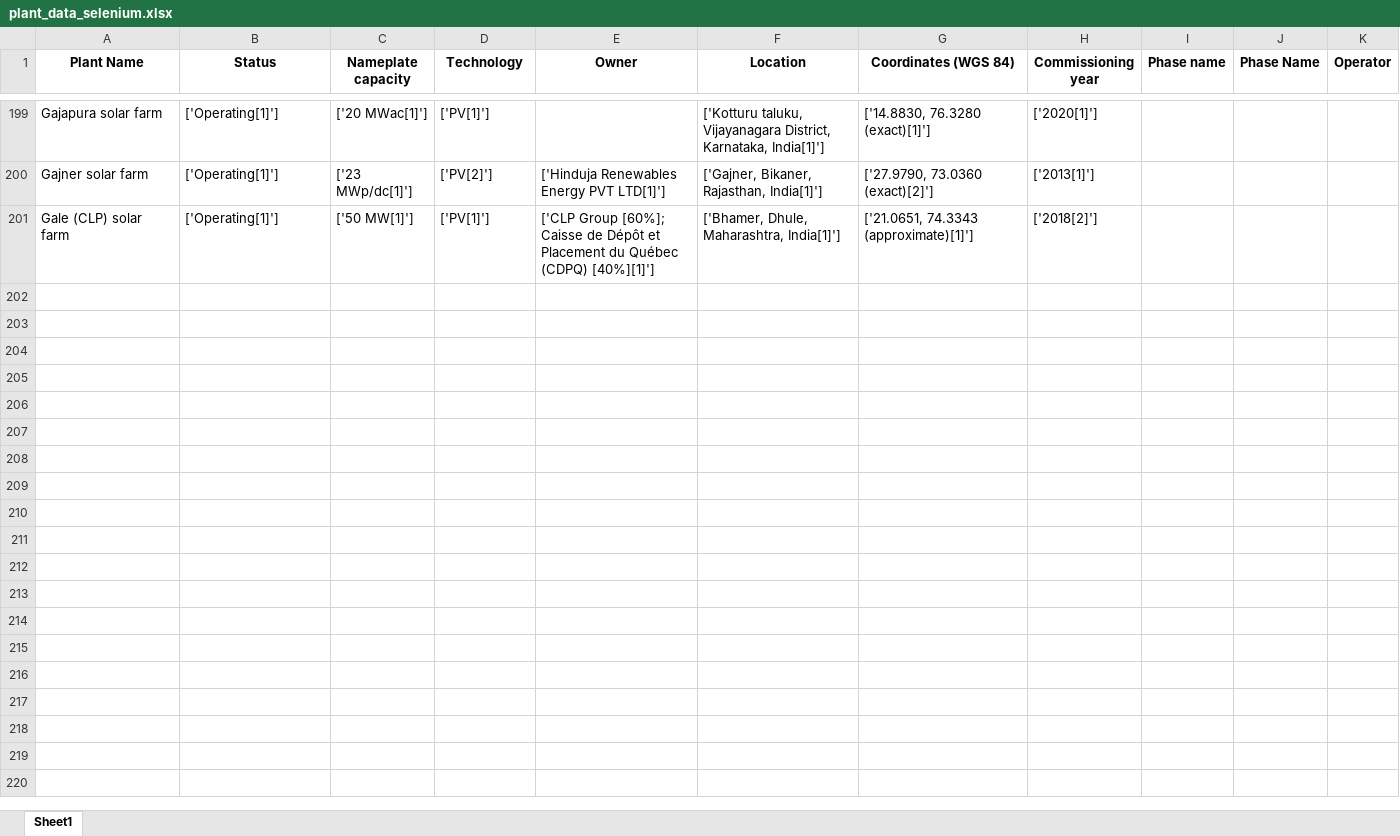
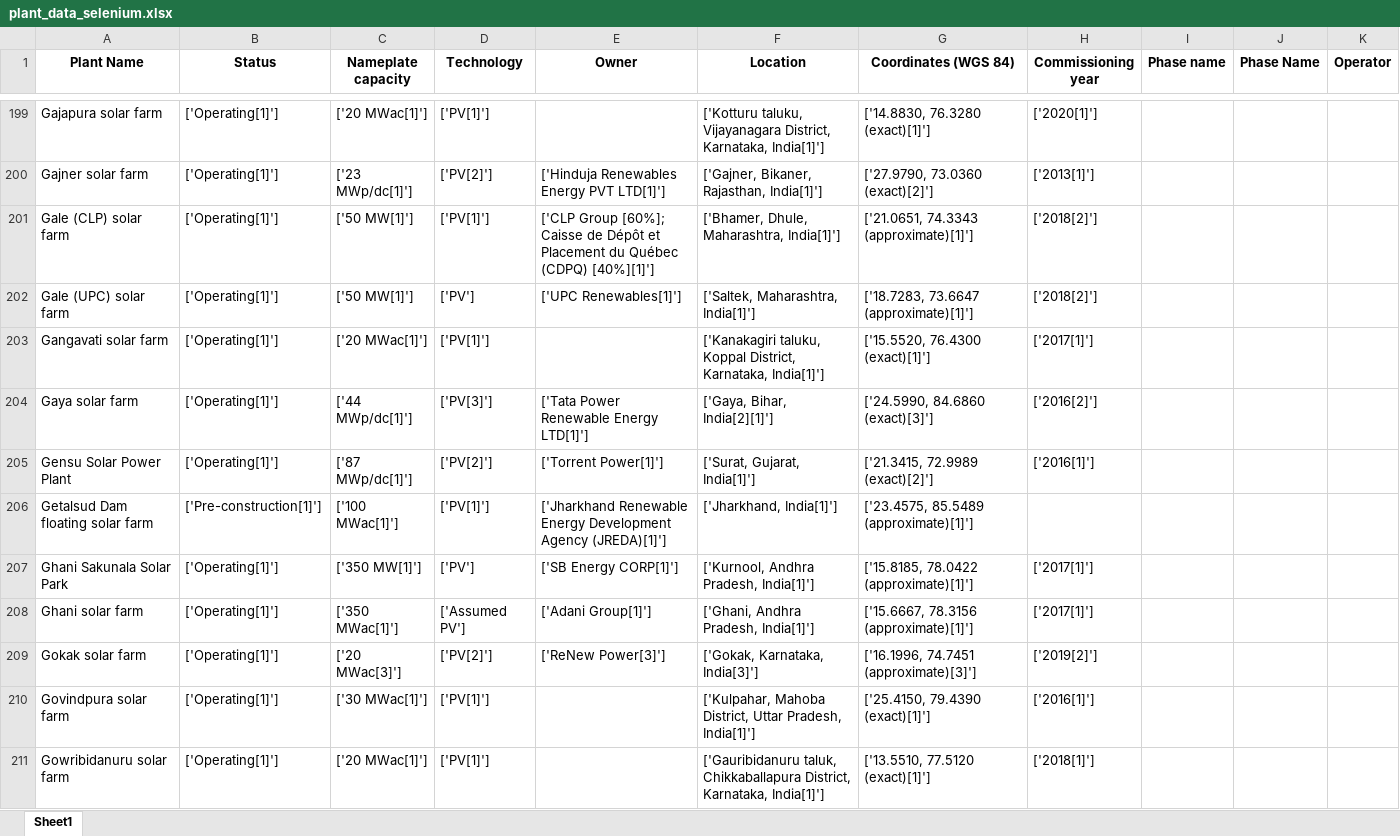
Before and after one commit to siwachs/Python, an Excel workbook: Web Scrapping/plant_data_selenium.xlsx, sheet Sheet1, drawn as a sheet; only a part is shown, gaps mark what is left out; values as stored, in another font and other column widths than the file's, no borders; the diff covers the shown part only; the diff names each change by its address in the sheet, - before the commit and + after, or states it on an @@ line.

Commit message:
selenium without login scrap

```diff
--- a/Web Scrapping/plant_data_selenium.xlsx (sheet Sheet1)
+++ b/Web Scrapping/plant_data_selenium.xlsx (sheet Sheet1)
+row 202: Gale (UPC) solar farm | ['Operating[1]'] | ['50 MW[1]'] | ['PV'] | ['UPC Renewables[1]'] | ['Saltek, Maharashtra, India[1]'] | ['18.7283, 73.6647 (approximate)[1]'] | ['2018[2]']
+row 203: Gangavati solar farm | ['Operating[1]'] | ['20 MWac[1]'] | ['PV[1]'] |  | ['Kanakagiri taluku, Koppal District, Karnataka, India[1]'] | ['15.5520, 76.4300 (exact)[1]'] | ['2017[1]']
+row 204: Gaya solar farm | ['Operating[1]'] | ['44 MWp/dc[1]'] | ['PV[3]'] | ['Tata Power Renewable Energy LTD[1]'] | ['Gaya, Bihar, India[2][1]'] | ['24.5990, 84.6860 (exact)[3]'] | ['2016[2]']
+row 205: Gensu Solar Power Plant | ['Operating[1]'] | ['87 MWp/dc[1]'] | ['PV[2]'] | ['Torrent Power[1]'] | ['Surat, Gujarat, India[1]'] | ['21.3415, 72.9989 (exact)[2]'] | ['2016[1]']
+row 206: Getalsud Dam floating solar farm | ['Pre-construction[1]'] | ['100 MWac[1]'] | ['PV[1]'] | ['Jharkhand Renewable Energy Development Agency (JREDA)[1]'] | ['Jharkhand, India[1]'] | ['23.4575, 85.5489 (approximate)[1]']
+row 207: Ghani Sakunala Solar Park | ['Operating[1]'] | ['350 MW[1]'] | ['PV'] | ['SB Energy CORP[1]'] | ['Kurnool, Andhra Pradesh, India[1]'] | ['15.8185, 78.0422 (approximate)[1]'] | ['2017[1]']
+row 208: Ghani solar farm | ['Operating[1]'] | ['350 MWac[1]'] | ['Assumed PV'] | ['Adani Group[1]'] | ['Ghani, Andhra Pradesh, India[1]'] | ['15.6667, 78.3156 (approximate)[1]'] | ['2017[1]']
+row 209: Gokak solar farm | ['Operating[1]'] | ['20 MWac[3]'] | ['PV[2]'] | ['ReNew Power[3]'] | ['Gokak, Karnataka, India[3]'] | ['16.1996, 74.7451 (approximate)[3]'] | ['2019[2]']
+row 210: Govindpura solar farm | ['Operating[1]'] | ['30 MWac[1]'] | ['PV[1]'] |  | ['Kulpahar, Mahoba District, Uttar Pradesh, India[1]'] | ['25.4150, 79.4390 (exact)[1]'] | ['2016[1]']
+row 211: Gowribidanuru solar farm | ['Operating[1]'] | ['20 MWac[1]'] | ['PV[1]'] |  | ['Gauribidanuru taluk, Chikkaballapura District, Karnataka, India[1]'] | ['13.5510, 77.5120 (exact)[1]'] | ['2018[1]']
```
Also changed, not shown: 190 added rows elsewhere in this sheet, 1 other file.
